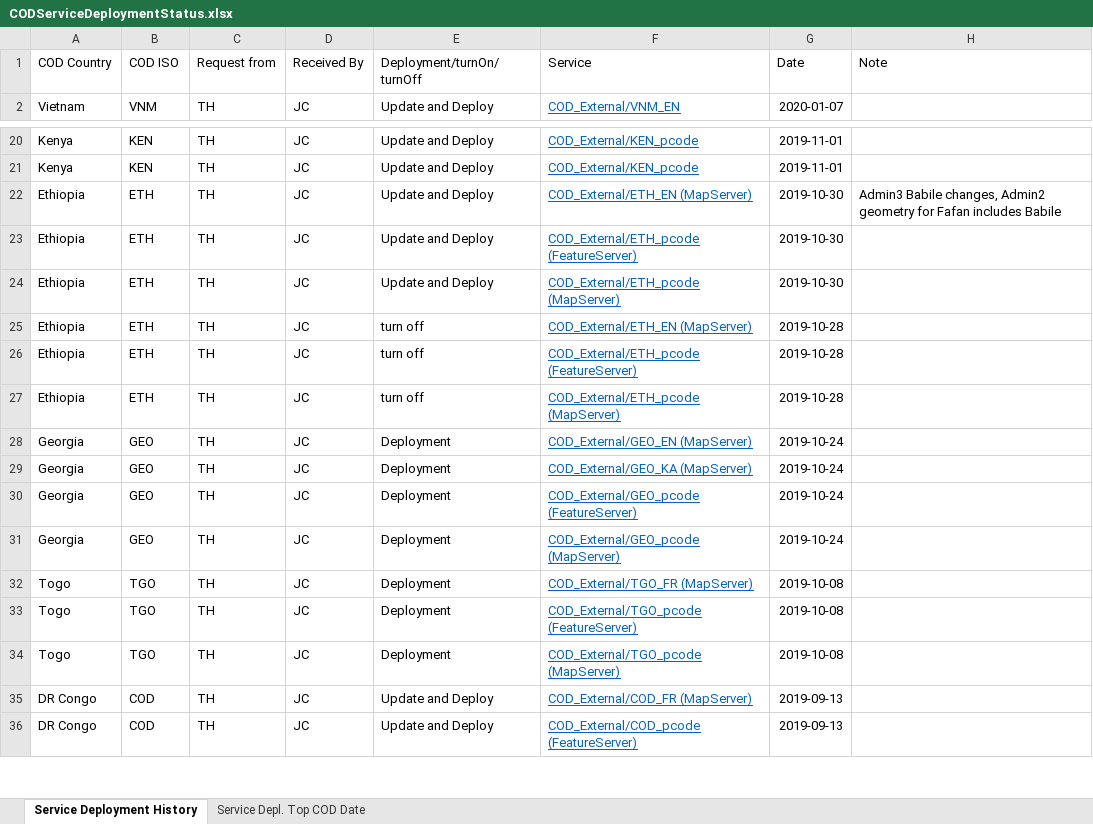
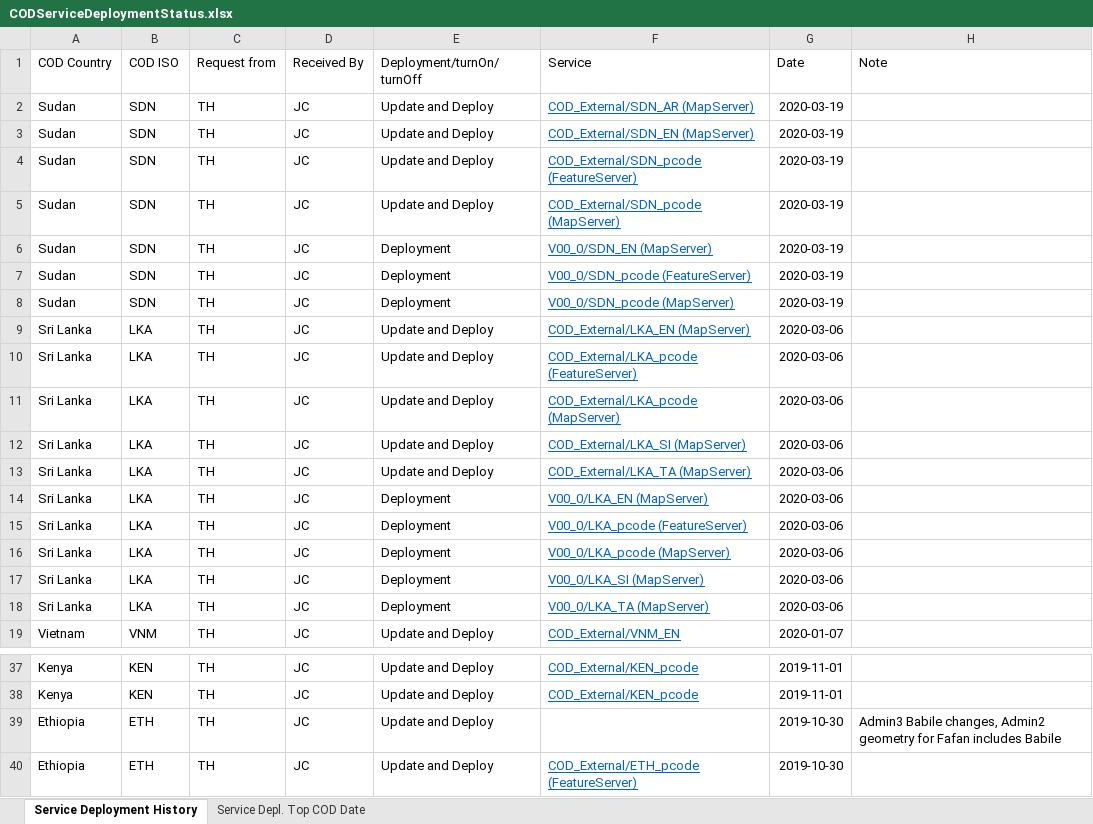
Before and after one commit to UGA-ITOSHumanitarianGIS/mapservicedoc, an Excel workbook: Data/CODServiceDeploymentStatus.xlsx, sheet Service Deployment History, drawn as a sheet; only a part is shown, gaps mark what is left out; the shorter side is filled out with more unchanged rows; values as stored, in another font and other column widths than the file's, no borders; conditional formats and table styles not drawn; addresses are those after the commit; the diff names each change by its address in the sheet, - before the commit and + after, or states it on an @@ line.

Commit message:
Update Deploymet status and remove unne. vector tiles
Sri Lanka and Sudan

```diff
--- a/Data/CODServiceDeploymentStatus.xlsx (sheet Service Deployment History)
+++ b/Data/CODServiceDeploymentStatus.xlsx (sheet Service Deployment History)
+row 2: Sudan | SDN | TH | JC | Update and Deploy | COD_External/SDN_AR (MapServer) | 2020-03-19
+row 3: Sudan | SDN | TH | JC | Update and Deploy | COD_External/SDN_EN (MapServer) | 2020-03-19
+row 4: Sudan | SDN | TH | JC | Update and Deploy | COD_External/SDN_pcode (FeatureServer) | 2020-03-19
+row 5: Sudan | SDN | TH | JC | Update and Deploy | COD_External/SDN_pcode (MapServer) | 2020-03-19
+row 6: Sudan | SDN | TH | JC | Deployment | V00_0/SDN_EN (MapServer) | 2020-03-19
+row 7: Sudan | SDN | TH | JC | Deployment | V00_0/SDN_pcode (FeatureServer) | 2020-03-19
+row 8: Sudan | SDN | TH | JC | Deployment | V00_0/SDN_pcode (MapServer) | 2020-03-19
+row 9: Sri Lanka | LKA | TH | JC | Update and Deploy | COD_External/LKA_EN (MapServer) | 2020-03-06
+row 10: Sri Lanka | LKA | TH | JC | Update and Deploy | COD_External/LKA_pcode (FeatureServer) | 2020-03-06
+row 11: Sri Lanka | LKA | TH | JC | Update and Deploy | COD_External/LKA_pcode (MapServer) | 2020-03-06
+row 12: Sri Lanka | LKA | TH | JC | Update and Deploy | COD_External/LKA_SI (MapServer) | 2020-03-06
+row 13: Sri Lanka | LKA | TH | JC | Update and Deploy | COD_External/LKA_TA (MapServer) | 2020-03-06
+row 14: Sri Lanka | LKA | TH | JC | Deployment | V00_0/LKA_EN (MapServer) | 2020-03-06
+row 15: Sri Lanka | LKA | TH | JC | Deployment | V00_0/LKA_pcode (FeatureServer) | 2020-03-06
+row 16: Sri Lanka | LKA | TH | JC | Deployment | V00_0/LKA_pcode (MapServer) | 2020-03-06
+row 17: Sri Lanka | LKA | TH | JC | Deployment | V00_0/LKA_SI (MapServer) | 2020-03-06
+row 18: Sri Lanka | LKA | TH | JC | Deployment | V00_0/LKA_TA (MapServer) | 2020-03-06
-F39 (Service): COD_External/ETH_EN (MapServer)
+F39 (Service): (empty)
```
Also changed, not shown: sheet Service Depl. Top COD Date, 13 other files.
